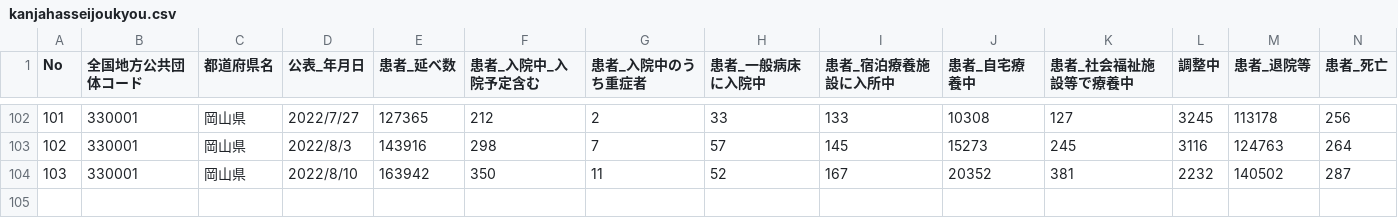
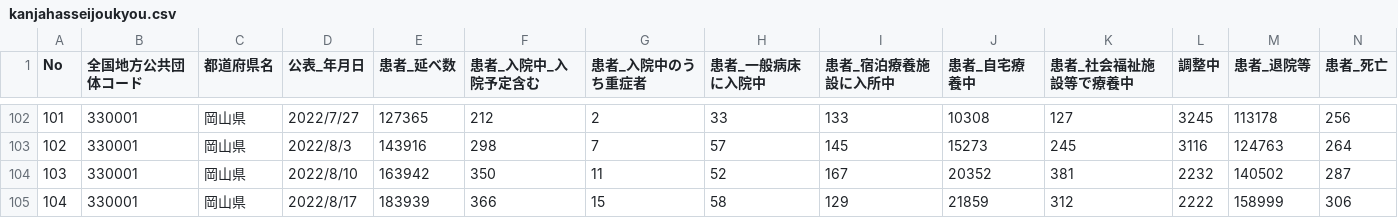
Before and after one commit to tsuyama-craft/covid-19, a CSV file: docs/data/kanjahasseijoukyou.csv, drawn as a sheet; only a part is shown, gaps mark what is left out; the diff names each change by its address in the sheet, - before the commit and + after, or states it on an @@ line.

```diff
--- a/docs/data/kanjahasseijoukyou.csv
+++ b/docs/data/kanjahasseijoukyou.csv
+row 105: 104 | 330001 | 岡山県 | 2022/8/17 | 183939 | 366 | 15 | 58 | 129 | 21859 | 312 | 2222 | 158999 | 306
```
Also changed, not shown: public/data/kanjahasseijoukyou.csv.
